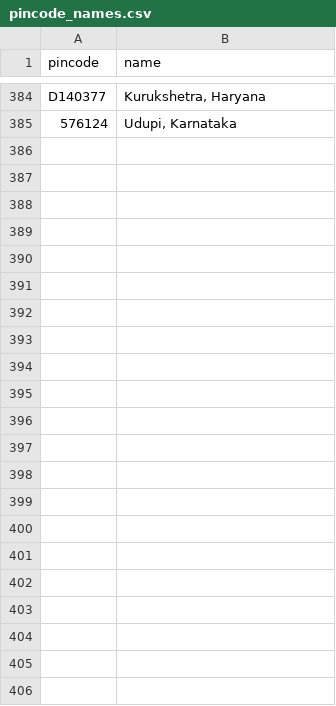
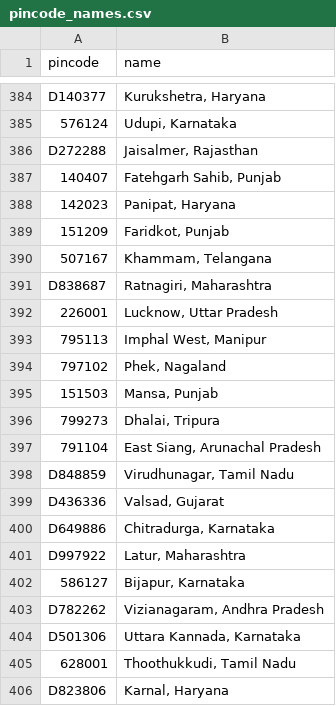
Before and after one commit to Raghotham-harish/paisa-map, a CSV file: paisamap-etl/data/raw/pincode_names.csv, drawn as a sheet; only a part is shown, gaps mark what is left out.

```diff
--- a/paisamap-etl/data/raw/pincode_names.csv
+++ b/paisamap-etl/data/raw/pincode_names.csv
@@ -385 +385,22 @@ D140377,"Kurukshetra, Haryana"
 576124,"Udupi, Karnataka"
+D272288,"Jaisalmer, Rajasthan"
+140407,"Fatehgarh Sahib, Punjab"
+142023,"Panipat, Haryana"
+151209,"Faridkot, Punjab"
+507167,"Khammam, Telangana"
+D838687,"Ratnagiri, Maharashtra"
+226001,"Lucknow, Uttar Pradesh"
+795113,"Imphal West, Manipur"
+797102,"Phek, Nagaland"
+151503,"Mansa, Punjab"
+799273,"Dhalai, Tripura"
+791104,"East Siang, Arunachal Pradesh"
+D848859,"Virudhunagar, Tamil Nadu"
+D436336,"Valsad, Gujarat"
+D649886,"Chitradurga, Karnataka"
+D997922,"Latur, Maharashtra"
+586127,"Bijapur, Karnataka"
+D782262,"Vizianagaram, Andhra Pradesh"
+D501306,"Uttara Kannada, Karnataka"
+628001,"Thoothukkudi, Tamil Nadu"
+D823806,"Karnal, Haryana"
```
Also changed, not shown: data/output/ppi_map_data.csv, paisamap-etl/data/output/batch_enrich_log.csv, 11 other files.
